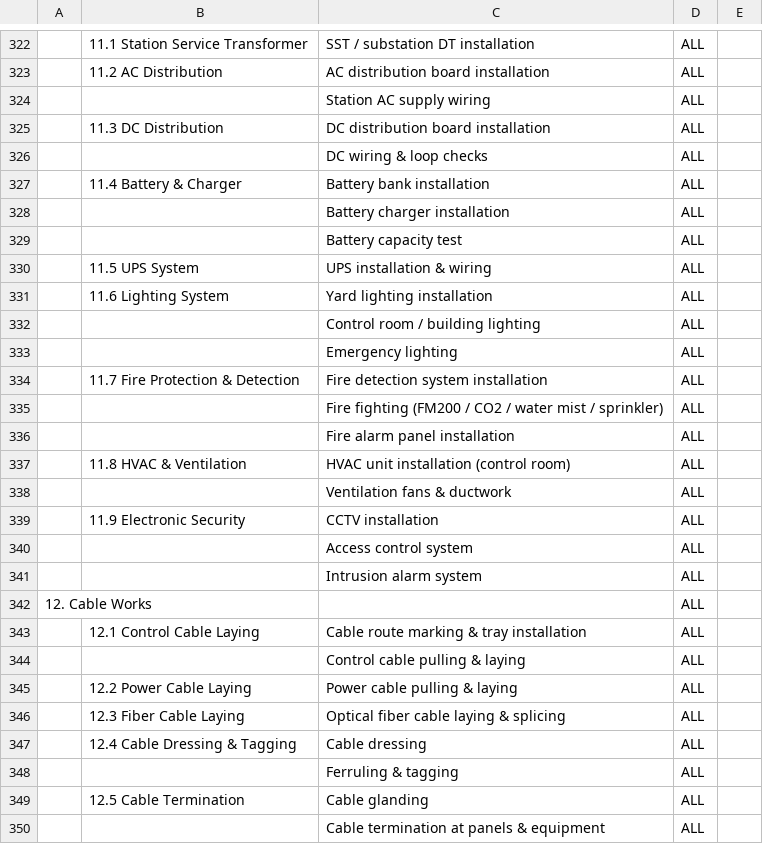
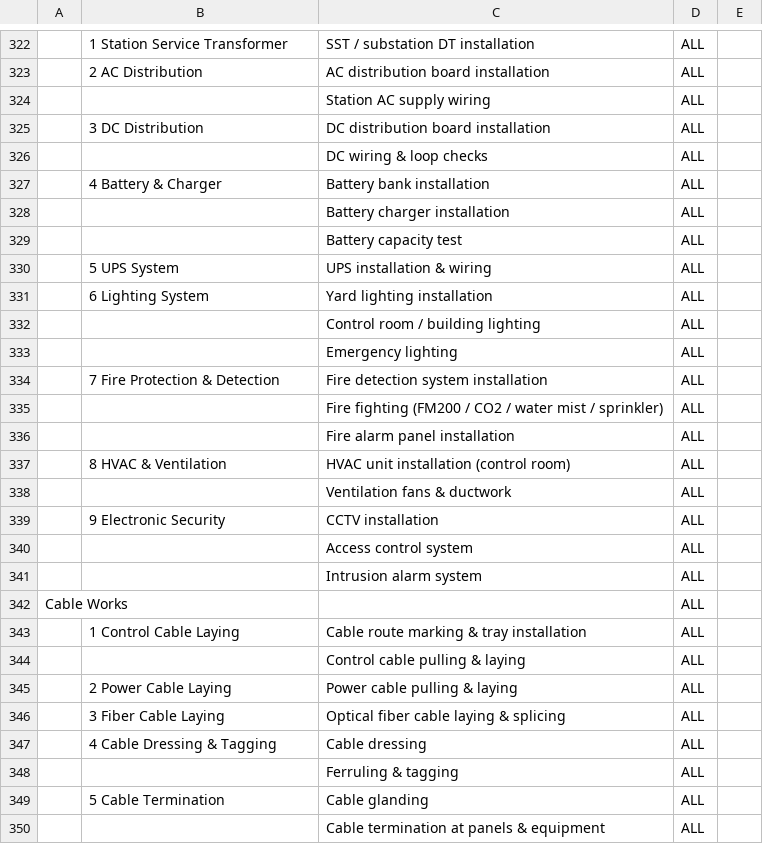
Before and after one commit to Harrsh25/Harrsh25, a CSV file: Master_Substation_WBS.csv, drawn as a sheet; only a part is shown, gaps mark what is left out; the diff covers the shown part only; the diff names each change by its address in the sheet, - before the commit and + after, or states it on an @@ line.

```diff
--- a/Master_Substation_WBS.csv
+++ b/Master_Substation_WBS.csv
-B322: 11.1 Station Service Transformer
+B322: 1 Station Service Transformer
-B323: 11.2 AC Distribution
+B323: 2 AC Distribution
-B325: 11.3 DC Distribution
+B325: 3 DC Distribution
-B327: 11.4 Battery & Charger
+B327: 4 Battery & Charger
-B330: 11.5 UPS System
+B330: 5 UPS System
-B331: 11.6 Lighting System
+B331: 6 Lighting System
-B334: 11.7 Fire Protection & Detection
+B334: 7 Fire Protection & Detection
-B337: 11.8 HVAC & Ventilation
+B337: 8 HVAC & Ventilation
-B339: 11.9 Electronic Security
+B339: 9 Electronic Security
-A342: 12. Cable Works
+A342: Cable Works
-B343: 12.1 Control Cable Laying
+B343: 1 Control Cable Laying
-B345: 12.2 Power Cable Laying
+B345: 2 Power Cable Laying
-B346: 12.3 Fiber Cable Laying
+B346: 3 Fiber Cable Laying
-B347: 12.4 Cable Dressing & Tagging
+B347: 4 Cable Dressing & Tagging
-B349: 12.5 Cable Termination
+B349: 5 Cable Termination
```
Also changed, not shown: 112 edited cells elsewhere in this file.
